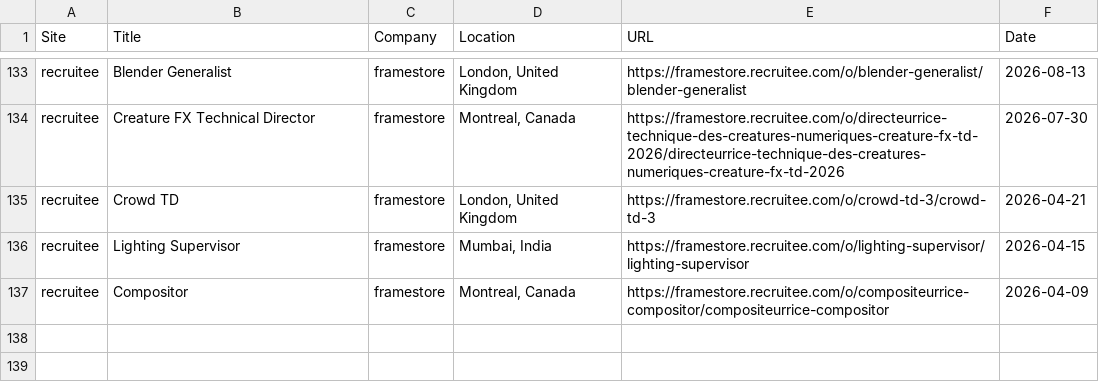
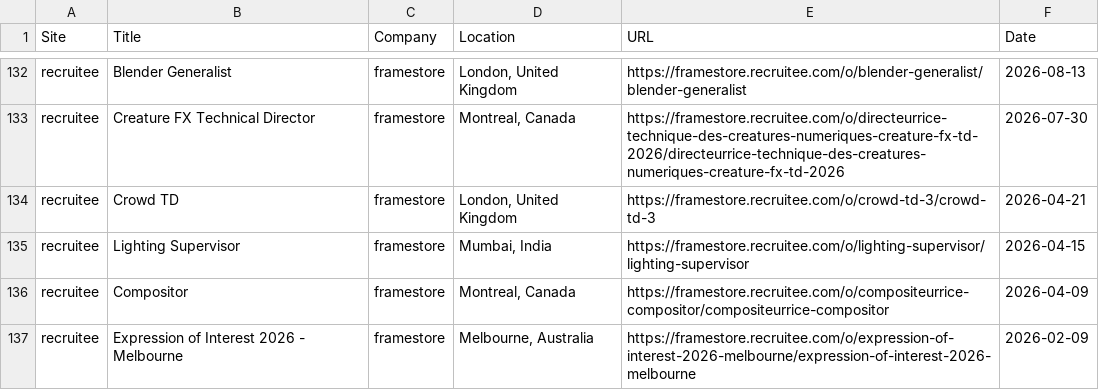
Before and after one commit to christiandguerard/ever-jobs-dash, a CSV file: daily_jobs.csv, drawn as a sheet; only a part is shown, gaps mark what is left out; the diff covers the shown part only; the diff names each change by its address in the sheet, - before the commit and + after, or states it on an @@ line.

```diff
--- a/daily_jobs.csv
+++ b/daily_jobs.csv
+row 137: recruitee | Expression of Interest 2026 - Melbourne | framestore | Melbourne, Australia | https://framestore.recruitee.com/o/expression-of-interest-2026-melbourne/expression-of-interest-2026-melbourne | 2026-02-09
```
Also changed, not shown: 8 added rows, 9 removed rows and 15 edited cells elsewhere in this file.
